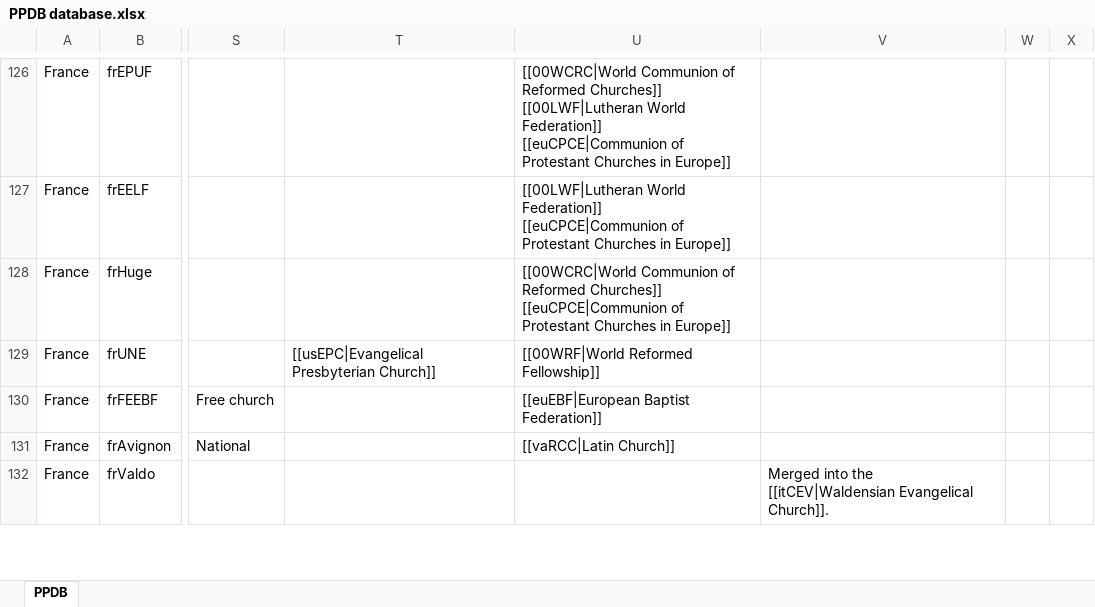
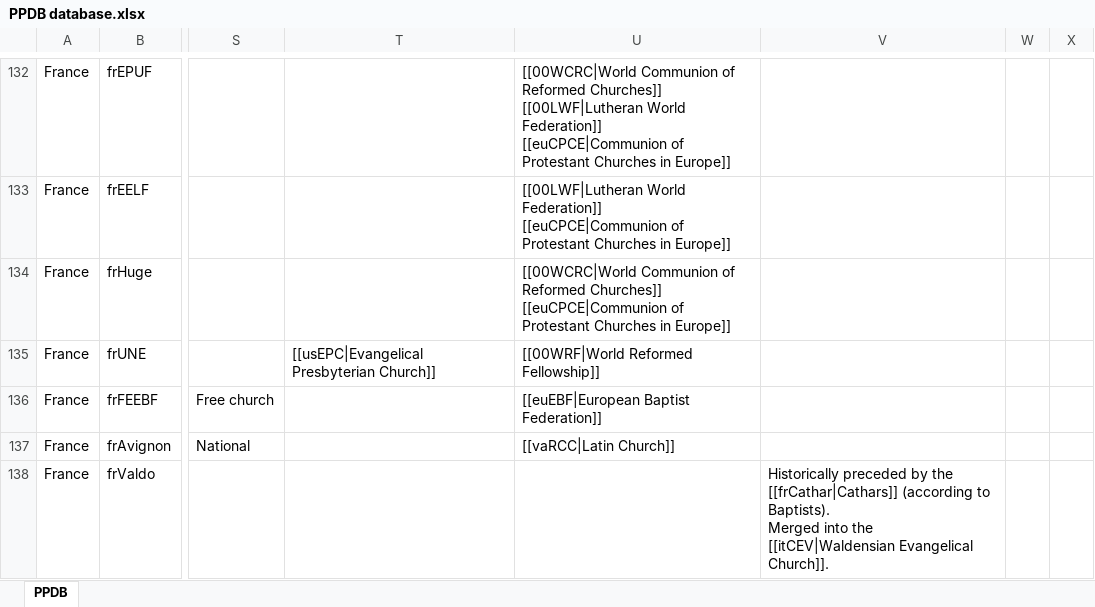
Before and after one commit to hok-brag/hok-brag.github.io, an Excel workbook: data/PPDB database.xlsx, sheet PPDB, drawn as a sheet; only a part is shown, gaps mark what is left out; values as stored, in another font and other column widths than the file's, no borders; charts and pictures not drawn; addresses are those after the commit; ↵ is a line break in a cell; the diff covers the shown part only; the diff names each change by its address in the sheet, - before the commit and + after, or states it on an @@ line.

```diff
--- a/data/PPDB database.xlsx (sheet PPDB)
+++ b/data/PPDB database.xlsx (sheet PPDB)
-V138: Merged into…
+V138: Historically preceded by the [[frCathar|Cathars]] (according to Baptists). ↵ Merged into…
```
Also changed, not shown: 8 added rows and 8 edited cells elsewhere in this sheet.
